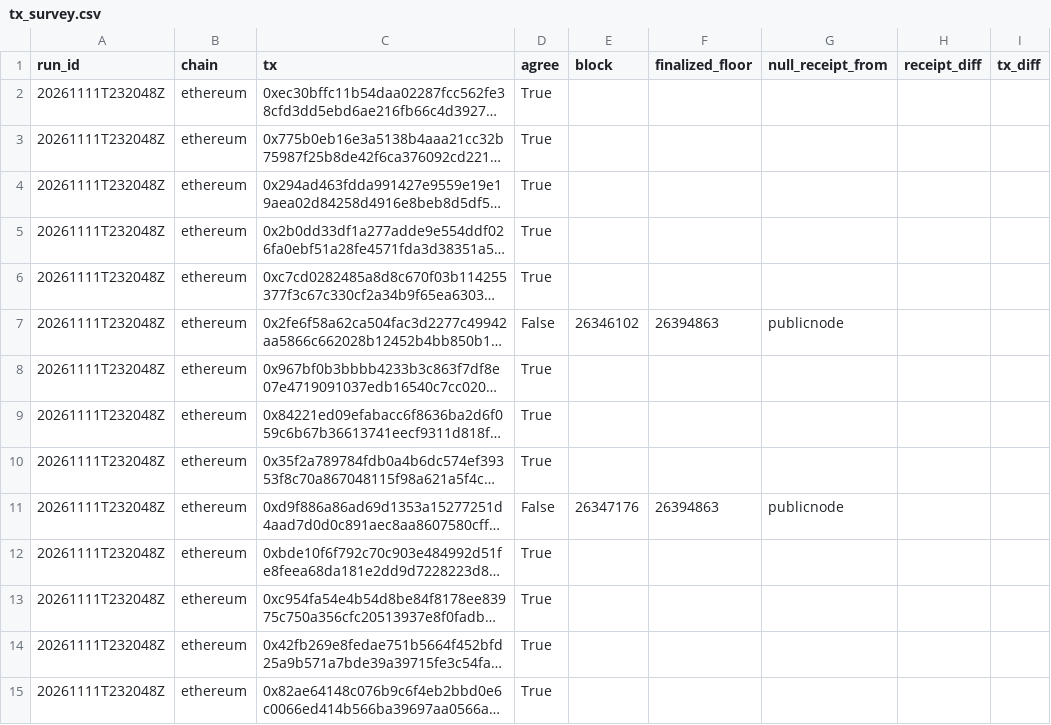
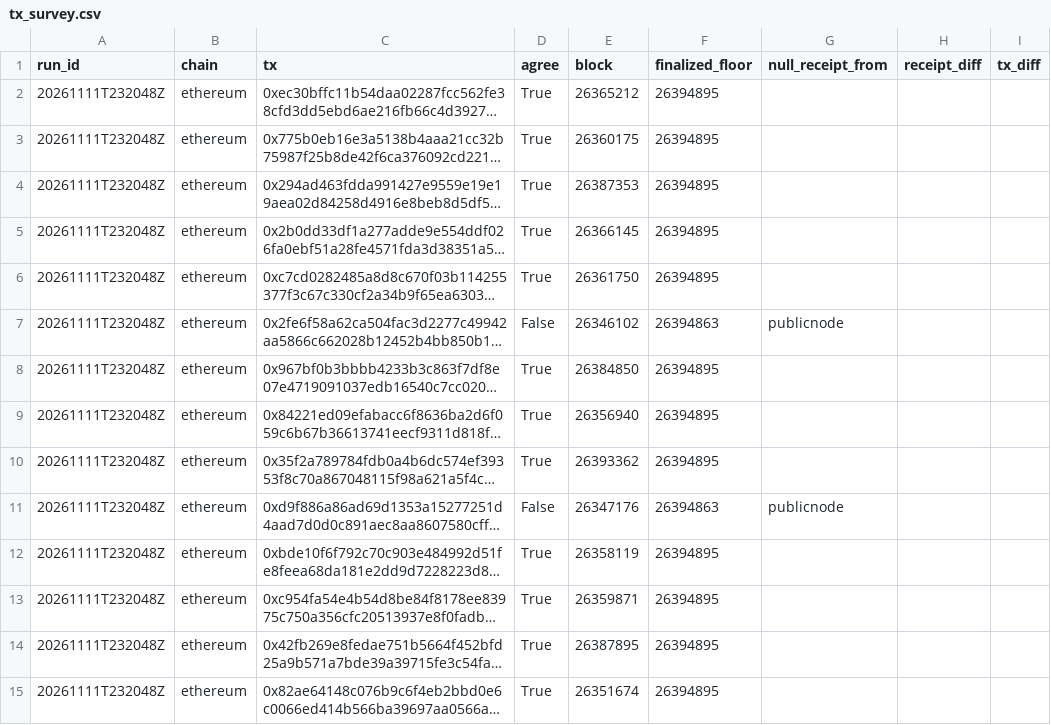
Before and after one commit to itsashutoshpsingh/chain-evidence, a CSV file: results/tx_survey.csv, drawn as a sheet; only a part is shown; long unchanged cells end in …; the diff covers the shown part only; the diff names each change by its address in the sheet, - before the commit and + after, or states it on an @@ line.

```diff
--- a/results/tx_survey.csv
+++ b/results/tx_survey.csv
-E2 (block): (empty)
+E2 (block): 26365212
-F2:F6 (finalized_floor): (empty)
+F2:F6 (finalized_floor): 26394895
-E3 (block): (empty)
+E3 (block): 26360175
-E4 (block): (empty)
+E4 (block): 26387353
-E5 (block): (empty)
+E5 (block): 26366145
-E6 (block): (empty)
+E6 (block): 26361750
-E8 (block): (empty)
+E8 (block): 26384850
-F8:F10 (finalized_floor): (empty)
+F8:F10 (finalized_floor): 26394895
-E9 (block): (empty)
+E9 (block): 26356940
-E10 (block): (empty)
+E10 (block): 26393362
-E12 (block): (empty)
+E12 (block): 26358119
-F12:F15 (finalized_floor): (empty)
+F12:F15 (finalized_floor): 26394895
-E13 (block): (empty)
+E13 (block): 26359871
-E14 (block): (empty)
+E14 (block): 26387895
-E15 (block): (empty)
+E15 (block): 26351674
```
Also changed, not shown: 66 edited cells elsewhere in this file, results/root_survey.csv, 4 other files.
